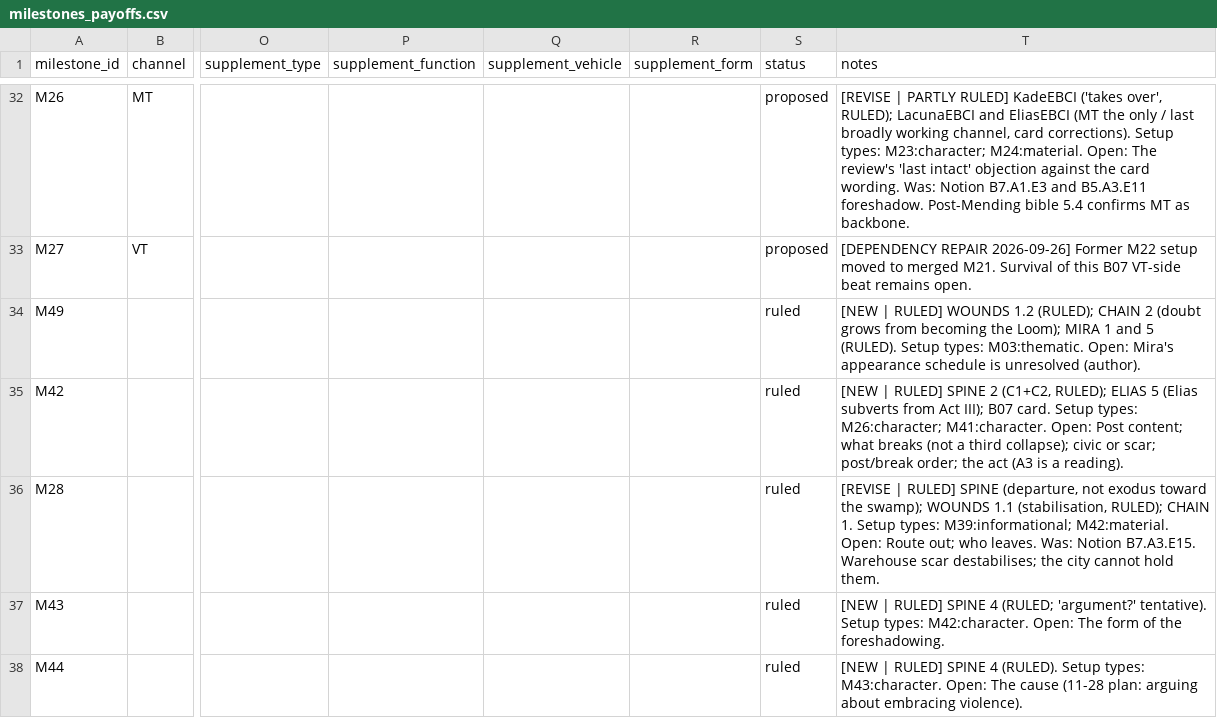
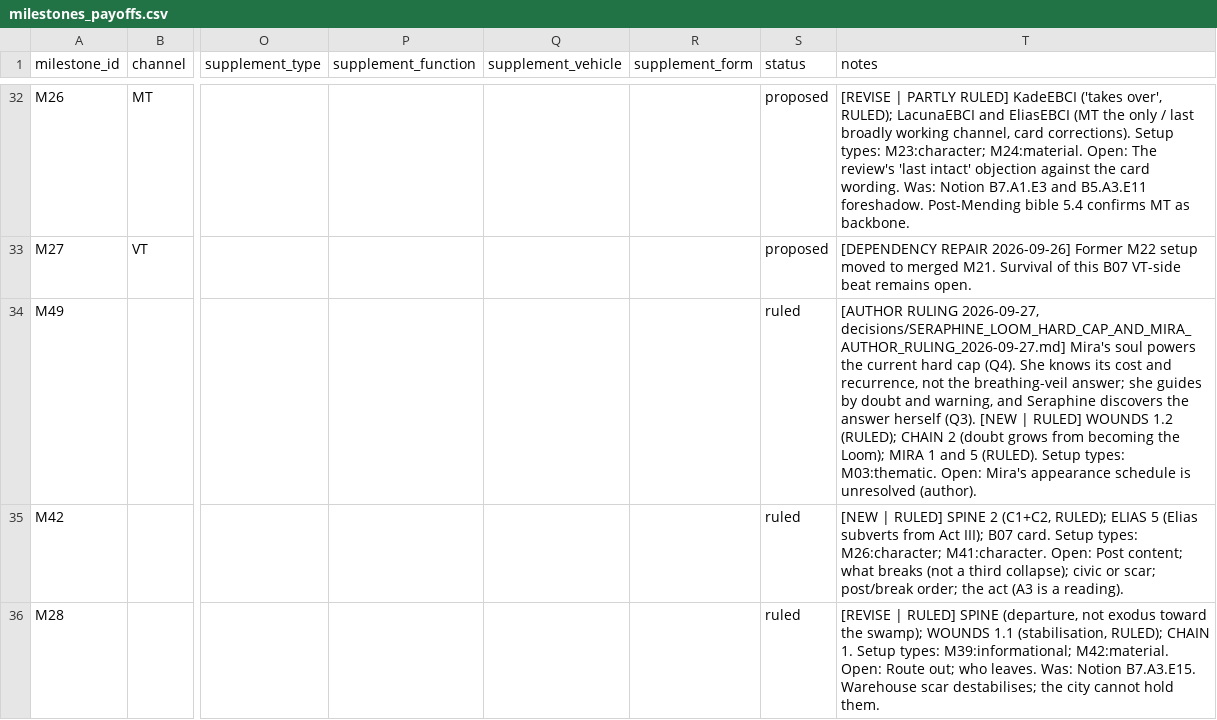
Before and after one commit to jacalder42/concord-saga-canon, a CSV file: grids/milestones_payoffs.csv, drawn as a sheet; only a part is shown, gaps mark what is left out; the shorter side is filled out with more unchanged rows; the diff covers the shown part only; the diff names each change by its address in the sheet, - before the commit and + after, or states it on an @@ line.

```diff
--- a/grids/milestones_payoffs.csv
+++ b/grids/milestones_payoffs.csv
-T34 (notes): [NEW |…
+T34 (notes): [AUTHOR RULING 2026-09-27, decisions/SERAPHINE_LOOM_HARD_CAP_AND_MIRA_AUTHOR_RULING_2026-09-27.md] Mira's soul powers the current hard cap (Q4). She knows its cost and recurrence, not the breathing-veil answer; she guides by doubt and warning, and Seraphine discovers the answer herself (Q3). [NEW |…
```
Also changed, not shown: 1 edited cell elsewhere in this file, canon/cast_registry.csv, 7 other files.
